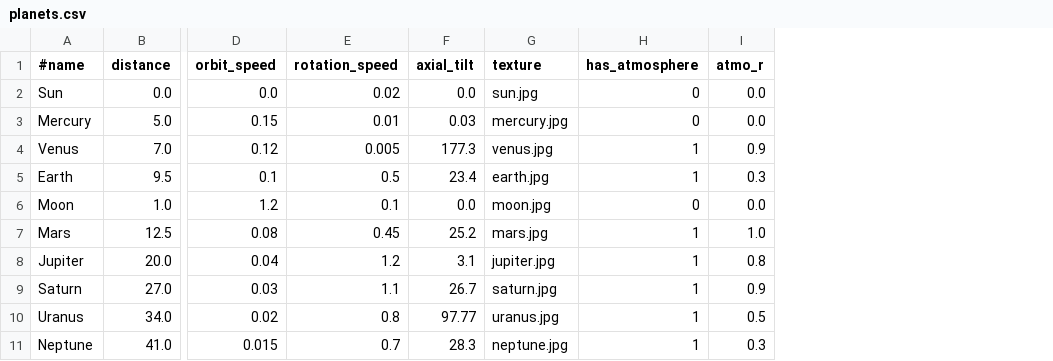
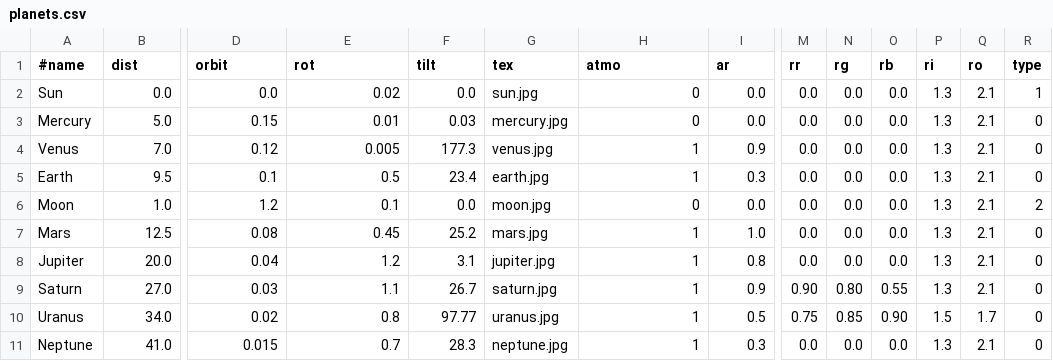
Before and after one commit to NDominikViktor/Project_Solaris, a CSV file: assets/planets.csv, drawn as a sheet; only a part is shown, gaps mark what is left out; the diff covers the shown part only; the diff names each change by its address in the sheet, - before the commit and + after, or states it on an @@ line.

```diff
--- a/assets/planets.csv
+++ b/assets/planets.csv
+column M (rr), rows 2-11: 0.0 | 0.0 | 0.0 | 0.0 | 0.0 | 0.0 | 0.0 | 0.90 | 0.75 | 0.0
+column N (rg), rows 2-11: 0.0 | 0.0 | 0.0 | 0.0 | 0.0 | 0.0 | 0.0 | 0.80 | 0.85 | 0.0
+column O (rb), rows 2-11: 0.0 | 0.0 | 0.0 | 0.0 | 0.0 | 0.0 | 0.0 | 0.55 | 0.90 | 0.0
+column P (ri), rows 2-11: 1.3 | 1.3 | 1.3 | 1.3 | 1.3 | 1.3 | 1.3 | 1.3 | 1.5 | 1.3
+column Q (ro), rows 2-11: 2.1 | 2.1 | 2.1 | 2.1 | 2.1 | 2.1 | 2.1 | 2.1 | 1.7 | 2.1
+column R (type), rows 2-11: 1 | 0 | 0 | 0 | 2 | 0 | 0 | 0 | 0 | 0
-B1: distance
+B1: dist
-D1: orbit_speed
+D1: orbit
-E1: rotation_speed
+E1: rot
-F1: axial_tilt
+F1: tilt
-G1: texture
+G1: tex
-H1: has_atmosphere
+H1: atmo
-I1: atmo_r
+I1: ar
```
Also changed, not shown: 3 edited cells elsewhere in this file, cmake-build-debug/assets/planets.csv, 11 other files.
